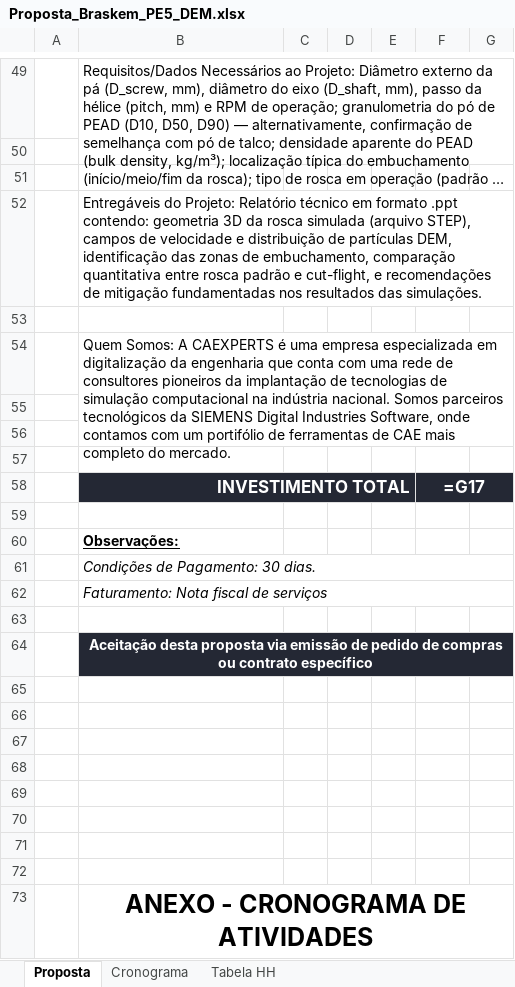
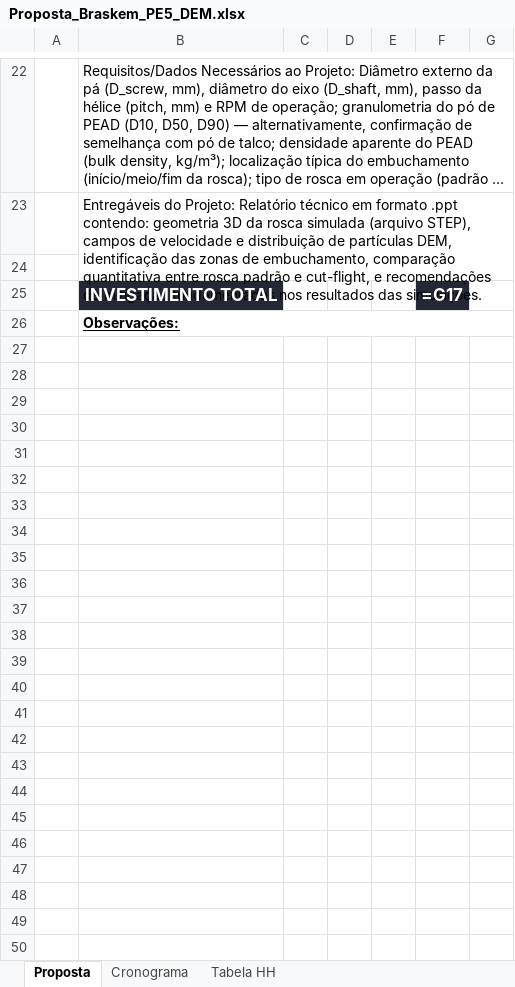
Before and after one commit to GabrielRozo123/Programacao, an Excel workbook: braskem_pe5/Proposta_Braskem_PE5_DEM.xlsx, sheet Proposta, drawn as a sheet; only a part is shown, gaps mark what is left out; long unchanged cells end in …; values as stored, in another font and other column widths than the file's, no borders; formulas without a stored value are shown as written; charts and pictures not drawn; removed rows and columns are numbered as before the commit, all else as after; the diff covers the shown part only; the diff names each change by its address in the sheet, - before the commit and + after, or states it on an @@ line.

```diff
--- a/braskem_pe5/Proposta_Braskem_PE5_DEM.xlsx (sheet Proposta)
+++ b/braskem_pe5/Proposta_Braskem_PE5_DEM.xlsx (sheet Proposta)
-B49:G50 merged
-row 50: (empty)
-row 51: (empty)
-B52:G52 merged
+B23:G24 merged
-row 54:  | Quem Somos: A CAEXPERTS é uma empresa especializada em digitalização da engenharia que conta com uma rede de consultores pioneiros da implantação de tecnologias de simulação computacional na indústria nacional. Somos parceiros tecnológicos da SIEMENS Digital Industries Software, onde contamos com um portifólio de ferramentas de CAE mais completo do mercado.
-row 55: (empty)
-row 56: (empty)
-row 57: (empty)
-B58:E58 merged
-F58:G58 merged
-row 59: (empty)
+B26:G26 merged
-row 61:  | Condições de Pagamento: 30 dias.
-row 62:  | Faturamento: Nota fiscal de serviços
-row 63: (empty)
-row 64:  | Aceitação desta proposta via emissão de pedido de compras ou contrato específico
-row 65: (empty)
-row 66: (empty)
-row 67: (empty)
-row 68: (empty)
-row 69: (empty)
-row 70: (empty)
-row 71: (empty)
-row 72: (empty)
-row 73:  | ANEXO - CRONOGRAMA DE ATIVIDADES
```
Also changed, not shown: 27 removed rows and merged cells elsewhere in this sheet.
